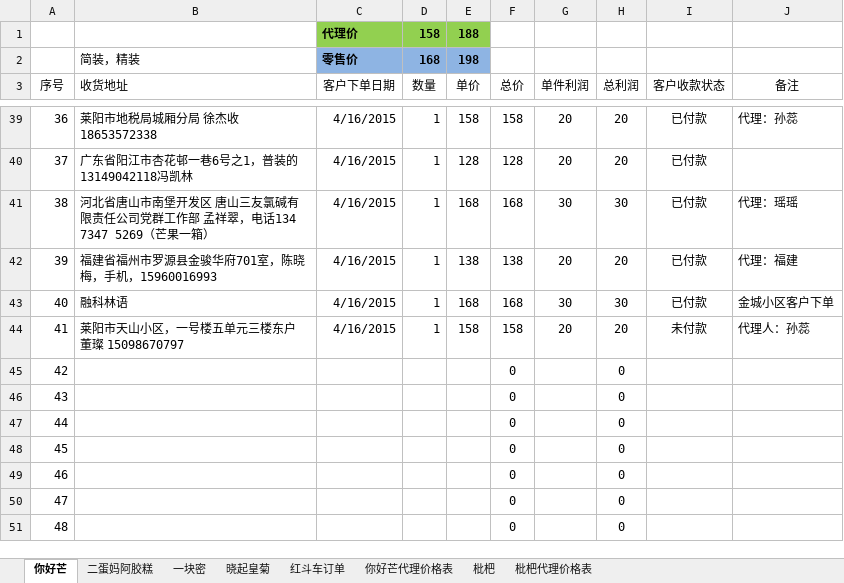
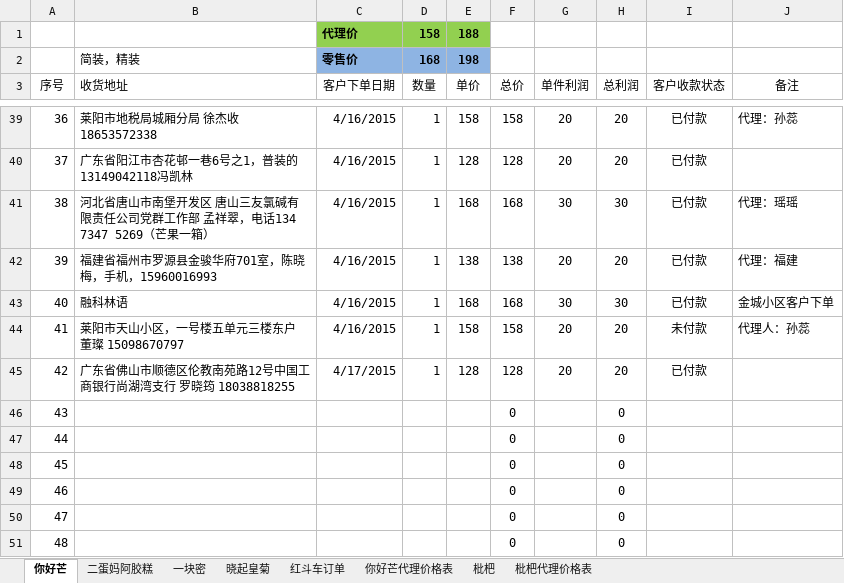
Before and after one commit to ettor/miyou, an Excel workbook: Documents/农鲜购订单.xlsx, sheet 你好芒, drawn as a sheet; only a part is shown, gaps mark what is left out; values as stored, in another font and other column widths than the file's, no borders; the diff names each change by its address in the sheet, - before the commit and + after, or states it on an @@ line.

```diff
--- a/Documents/农鲜购订单.xlsx (sheet 你好芒)
+++ b/Documents/农鲜购订单.xlsx (sheet 你好芒)
-B45 (收货地址): (empty)
+B45 (收货地址): 广东省佛山市顺德区伦教南苑路12号中国工商银行尚湖湾支行 罗晓筠 18038818255
-C45 (客户下单日期): (empty)
+C45 (客户下单日期): 4/17/2015
-D45 (数量): (empty)
+D45 (数量): 1
-E45 (单价): (empty)
+E45 (单价): 128
-F45 (总价): 0
+F45 (总价): 128
-G45 (单件利润): (empty)
+G45 (单件利润): 20
-H45 (总利润): 0
+H45 (总利润): 20
-I45 (客户收款状态): (empty)
+I45 (客户收款状态): 已付款
```
